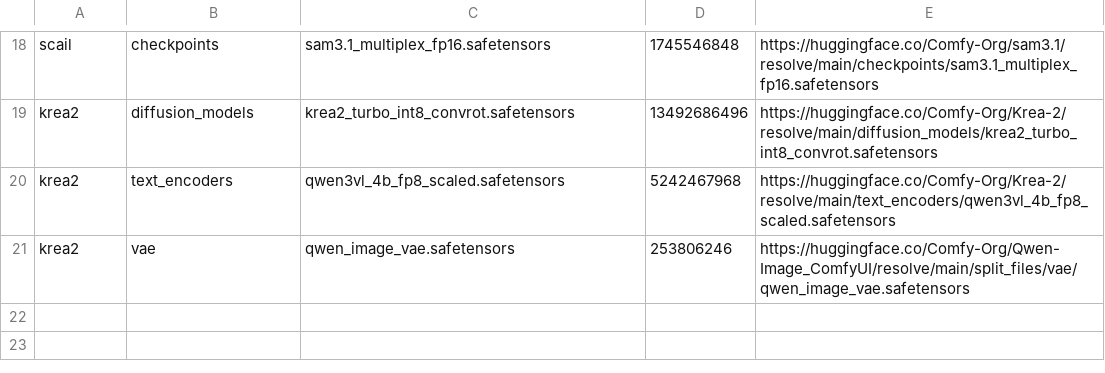
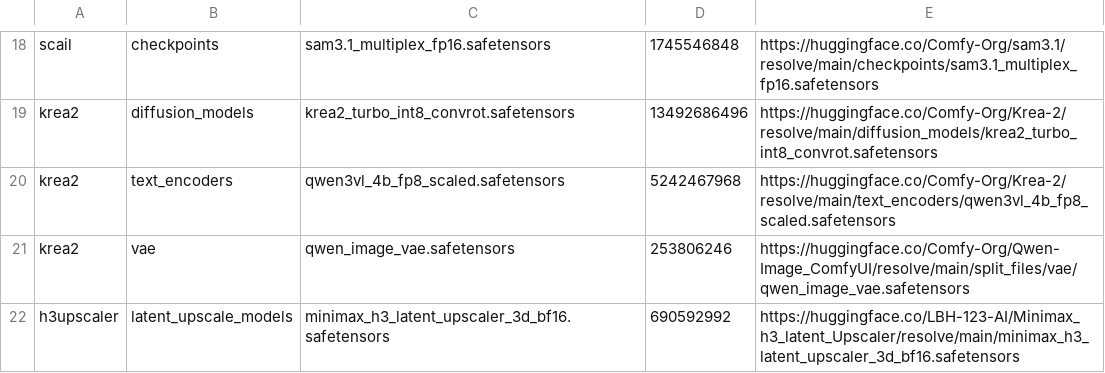
Before and after one commit to ThepExcel/AiAngelComfyPod, a TSV file: presets/models.tsv, drawn as a sheet; only a part is shown, gaps mark what is left out.

```diff
--- a/presets/models.tsv
+++ b/presets/models.tsv
@@ -21 +21,2 @@ krea2	text_encoders	qwen3vl_4b_fp8_scaled.safetensors	5242467968	https://hugging
 krea2	vae	qwen_image_vae.safetensors	253806246	https://huggingface.co/Comfy-Org/Qwen-Image_ComfyUI/resolve/main/split_files/vae/qwen_image_vae.safetensors
+h3upscaler	latent_upscale_models	minimax_h3_latent_upscaler_3d_bf16.safetensors	690592992	https://huggingface.co/LBH-123-AI/Minimax_h3_latent_Upscaler/resolve/main/minimax_h3_latent_upscaler_3d_bf16.safetensors
```
Also changed, not shown: 5 other files.
